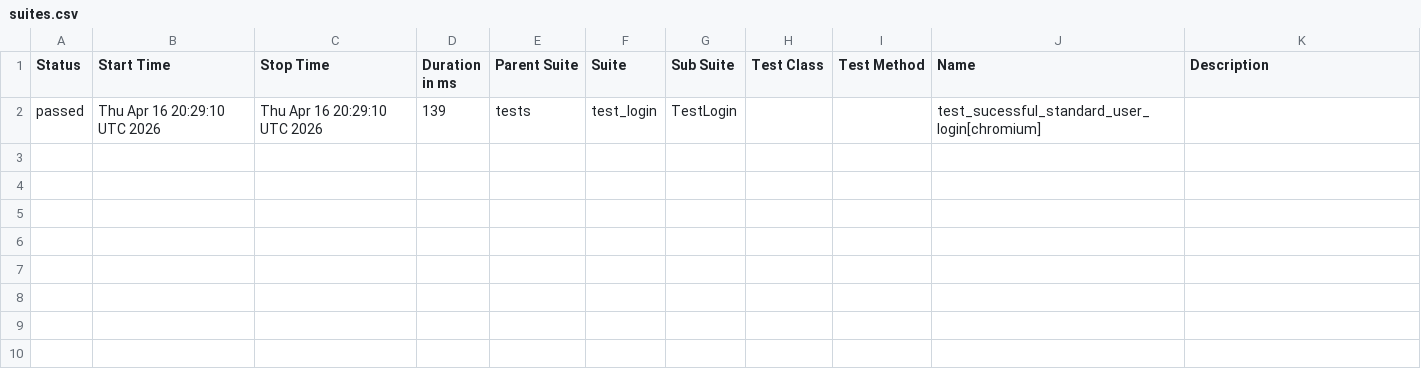
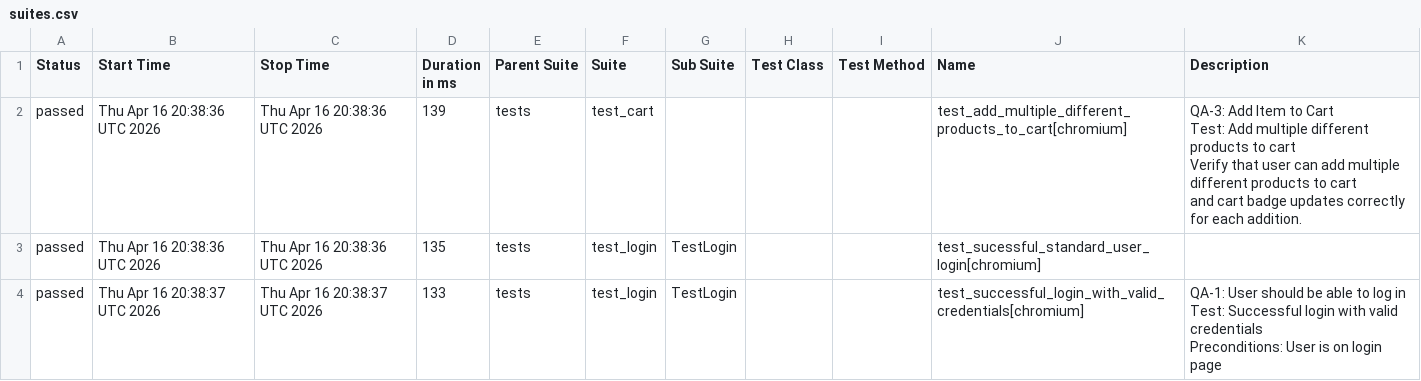
Before and after one commit to chitrapandey123/playwright-python, a CSV file: allure-history/data/suites.csv, drawn as a sheet.

```diff
--- a/allure-history/data/suites.csv
+++ b/allure-history/data/suites.csv
@@ -1,2 +1,14 @@
 "Status","Start Time","Stop Time","Duration in ms","Parent Suite","Suite","Sub Suite","Test Class","Test Method","Name","Description"
-"passed","Thu Apr 16 20:29:10 UTC 2026","Thu Apr 16 20:29:10 UTC 2026","139","tests","test_login","TestLogin","","","test_sucessful_standard_user_login[chromium]",""
+"passed","Thu Apr 16 20:38:36 UTC 2026","Thu Apr 16 20:38:36 UTC 2026","139","tests","test_cart","","","","test_add_multiple_different_products_to_cart[chromium]","
+    QA-3: Add Item to Cart
+    Test: Add multiple different products to cart
+    Verify that user can add multiple different products to cart
+    and cart badge updates correctly for each addition.
+    "
+"passed","Thu Apr 16 20:38:36 UTC 2026","Thu Apr 16 20:38:36 UTC 2026","135","tests","test_login","TestLogin","","","test_sucessful_standard_user_login[chromium]",""
+"passed","Thu Apr 16 20:38:37 UTC 2026","Thu Apr 16 20:38:37 UTC 2026","133","tests","test_login","TestLogin","","","test_successful_login_with_valid_credentials[chromium]","
+        QA-1: User should be able to log in
+        Test: Successful login with valid credentials
+
+        Preconditions: User is on login page
+        "
```
Also changed, not shown: 26 other files.
